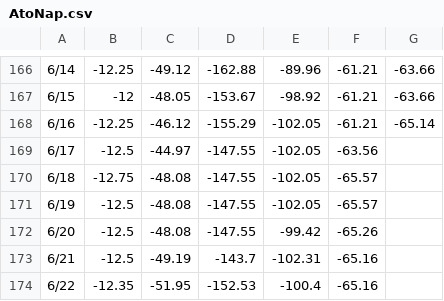
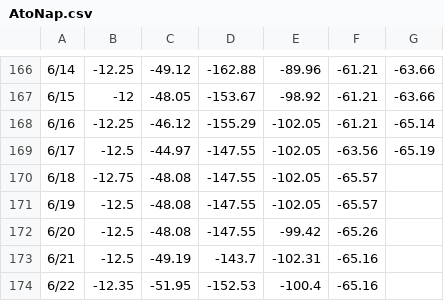
Before and after one commit to pierceleverett/RioSeasonalSpreads, a CSV file: SpreadServer/data/spreads/AtoNap.csv, drawn as a sheet; only a part is shown, gaps mark what is left out.

```diff
--- a/SpreadServer/data/spreads/AtoNap.csv
+++ b/SpreadServer/data/spreads/AtoNap.csv
@@ -168,3 +168,3 @@
 6/16,-12.25,-46.12,-155.29,-102.05,-61.21,-65.14
-6/17,-12.5,-44.97,-147.55,-102.05,-63.56,
+6/17,-12.5,-44.97,-147.55,-102.05,-63.56,-65.19
 6/18,-12.75,-48.08,-147.55,-102.05,-65.57,
```
Also changed, not shown: SpreadServer/data/spreads/DtoA.csv, SpreadServer/data/spreads/HO2025.csv, 1 other file.
